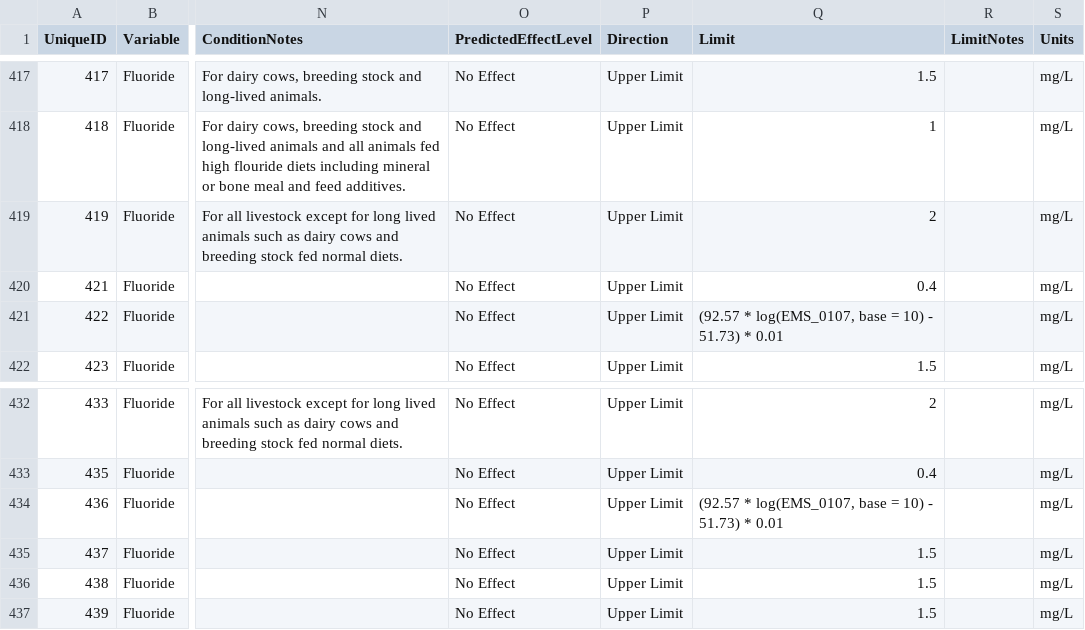
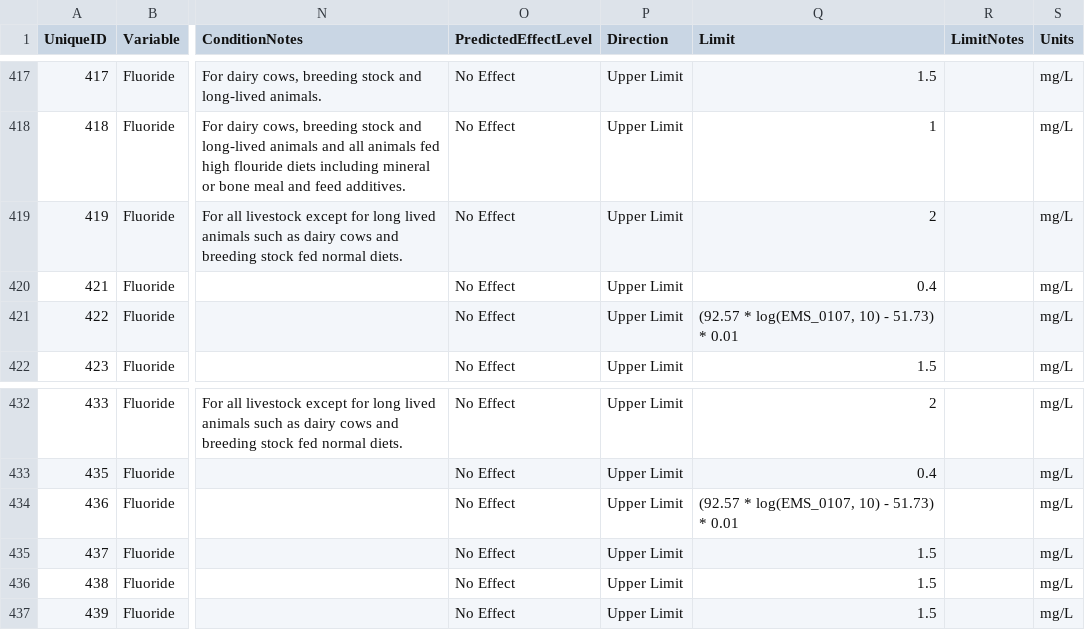
Before and after one commit to bcgov/wqg_data, a CSV file: all_wqgs.csv, drawn as a sheet; only a part is shown, gaps mark what is left out; the diff names each change by its address in the sheet, - before the commit and + after, or states it on an @@ line.

Commit message:
removed "base" from fluoride equations so they work in excel too.

```diff
--- a/all_wqgs.csv
+++ b/all_wqgs.csv
-Q421 (Limit): …* log(EMS_0107, base = 10) -…
+Q421 (Limit): …* log(EMS_0107, 10) -…
-Q434 (Limit): …* log(EMS_0107, base = 10) -…
+Q434 (Limit): …* log(EMS_0107, 10) -…
```
